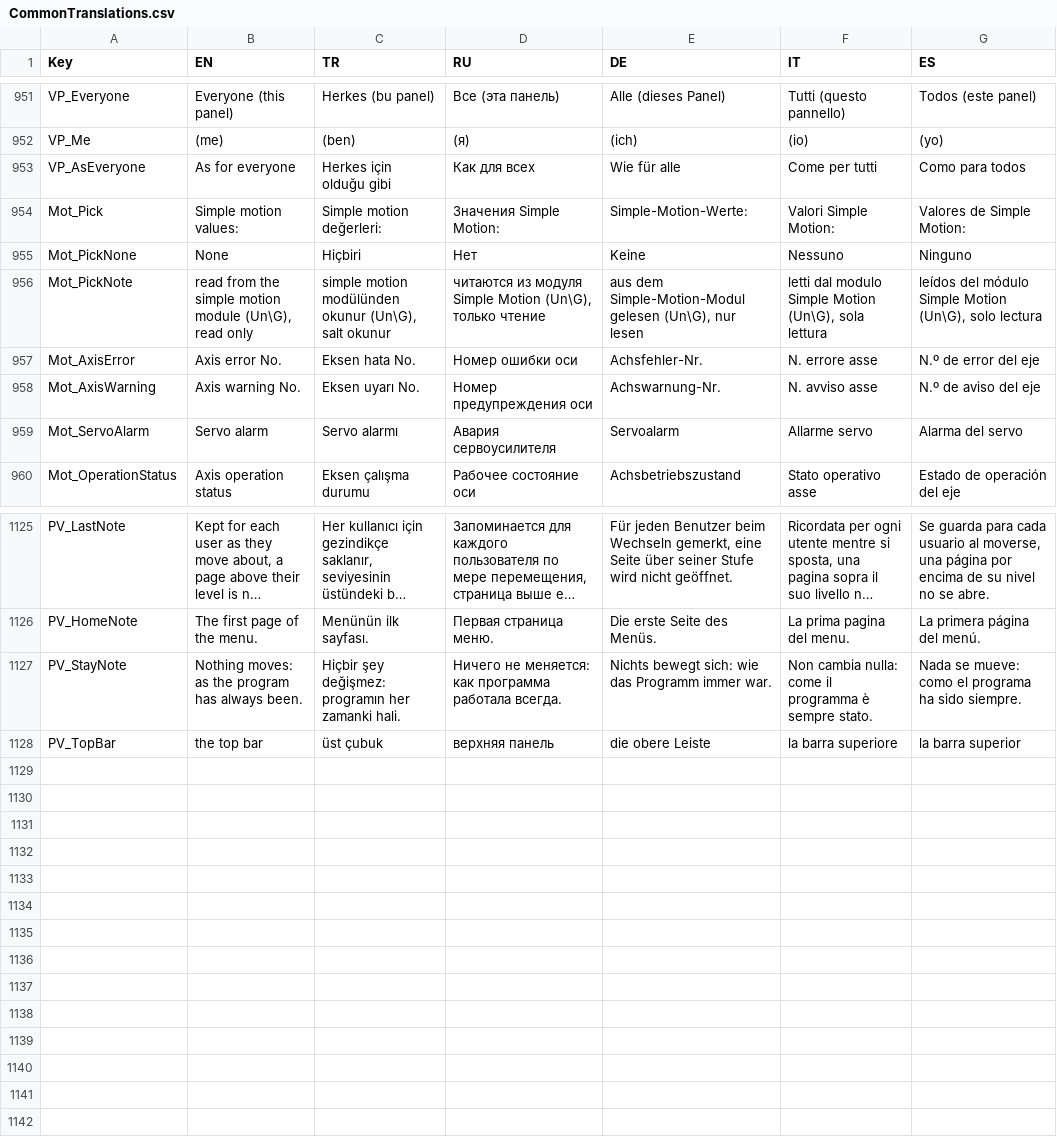
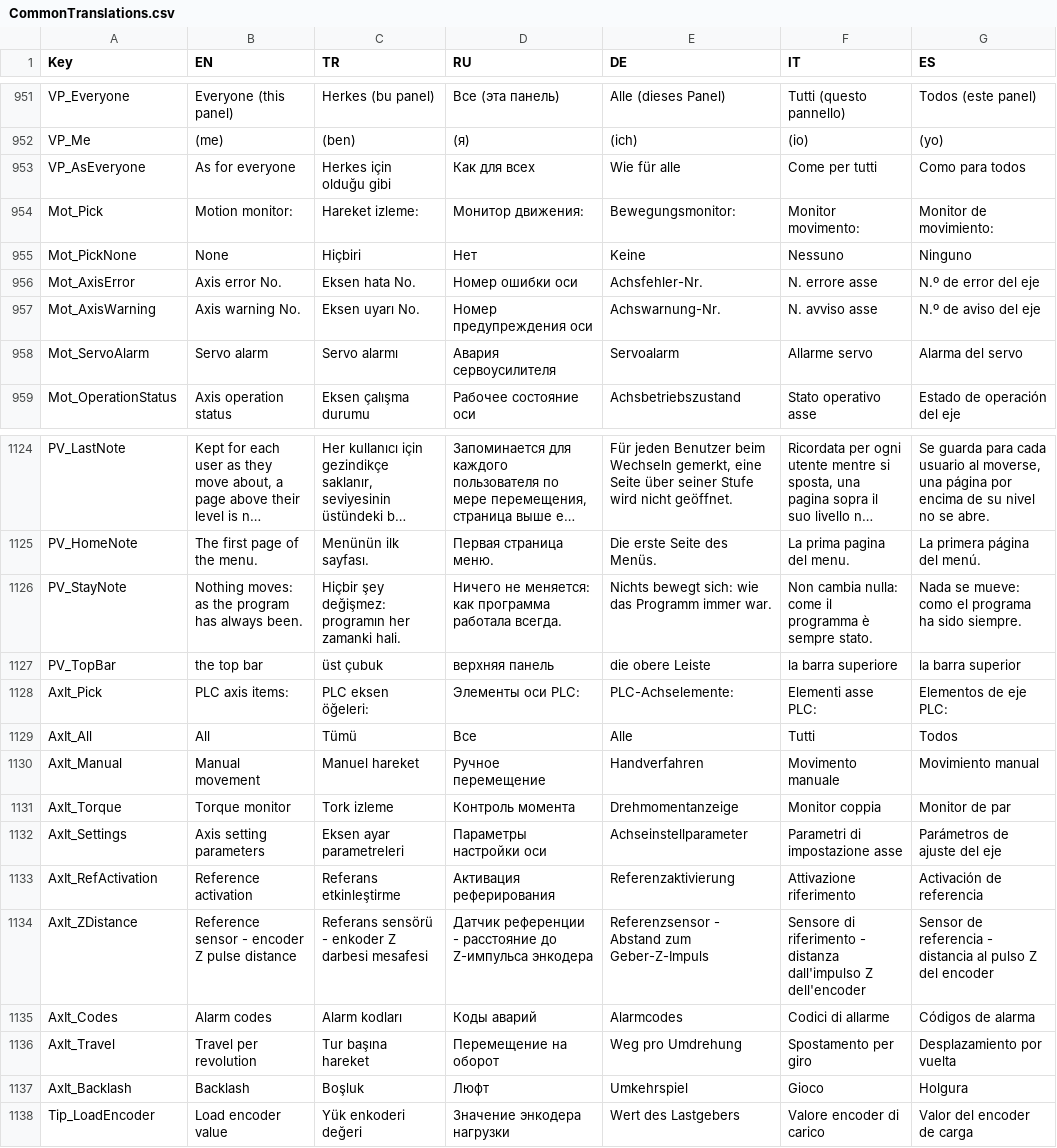
Before and after one commit to Sereftasan/HMI, a CSV file: KabanHMI/CommonTranslations.csv, drawn as a sheet; only a part is shown, gaps mark what is left out; long unchanged cells end in ….

```diff
--- a/KabanHMI/CommonTranslations.csv
+++ b/KabanHMI/CommonTranslations.csv
@@ -953,5 +953,4 @@ VP_Me;(me);(ben);(я);(ich);(io);(yo)
 VP_AsEveryone;As for everyone;Herkes için olduğu gibi;Как для всех;Wie für alle;Come per tutti;Como para todos
-Mot_Pick;Simple motion values:;Simple motion değerleri:;Значения Simple Motion:;Simple-Motion-Werte:;Valori Simple Motion:;Valores de Simple Motion:
+Mot_Pick;Motion monitor:;Hareket izleme:;Монитор движения:;Bewegungsmonitor:;Monitor movimento:;Monitor de movimiento:
 Mot_PickNone;None;Hiçbiri;Нет;Keine;Nessuno;Ninguno
-Mot_PickNote;read from the simple motion module (Un\G), read only;simple motion modülünden okunur (Un\G), salt okunur;читаются из модуля Simple Motion (Un\G), только чтение;aus dem Simple-Motion-Modul gelesen (Un\G), nur lesen;letti dal modulo Simple Motion (Un\G), sola lettura;leídos del módulo Simple Motion (Un\G), solo lectura
 Mot_AxisError;Axis error No.;Eksen hata No.;Номер ошибки оси;Achsfehler-Nr.;N. errore asse;N.º de error del eje
@@ -1128 +1127,12 @@ PV_StayNote;Nothing moves: as the program has always been.;Hiçbir şey değişm
 PV_TopBar;the top bar;üst çubuk;верхняя панель;die obere Leiste;la barra superiore;la barra superior
+AxIt_Pick;PLC axis items:;PLC eksen öğeleri:;Элементы оси PLC:;PLC-Achselemente:;Elementi asse PLC:;Elementos de eje PLC:
+AxIt_All;All;Tümü;Все;Alle;Tutti;Todos
+AxIt_Manual;Manual movement;Manuel hareket;Ручное перемещение;Handverfahren;Movimento manuale;Movimiento manual
+AxIt_Torque;Torque monitor;Tork izleme;Контроль момента;Drehmomentanzeige;Monitor coppia;Monitor de par
+AxIt_Settings;Axis setting parameters;Eksen ayar parametreleri;Параметры настройки оси;Achseinstellparameter;Parametri di impostazione asse;Parámetros de ajuste del eje
+AxIt_RefActivation;Reference activation;Referans etkinleştirme;Активация реферирования;Referenzaktivierung;Attivazione riferimento;Activación de referencia
+AxIt_ZDistance;Reference sensor - encoder Z pulse distance;Referans sensörü - enkoder Z darbesi mesafesi;Датчик референции - расстояние до Z-импульса энкодера;Referenzsensor - Abstand zum Geber-Z-Impuls;Sensore di riferimento - distanza dall'impulso Z dell'encoder;Sensor de referencia - distancia al pulso Z del encoder
+AxIt_Codes;Alarm codes;Alarm kodları;Коды аварий;Alarmcodes;Codici di allarme;Códigos de alarma
+AxIt_Travel;Travel per revolution;Tur başına hareket;Перемещение на оборот;Weg pro Umdrehung;Spostamento per giro;Desplazamiento por vuelta
+AxIt_Backlash;Backlash;Boşluk;Люфт;Umkehrspiel;Gioco;Holgura
+Tip_LoadEncoder;Load encoder value;Yük enkoderi değeri;Значение энкодера нагрузки;Wert des Lastgebers;Valore encoder di carico;Valor del encoder de carga
```
Also changed, not shown: 19 other files.
